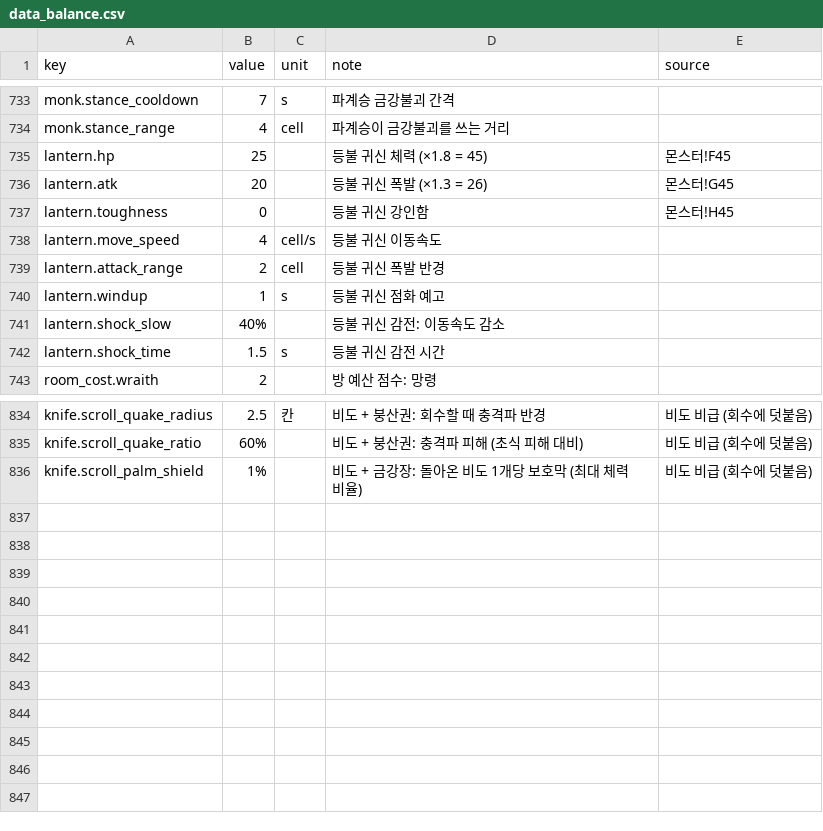
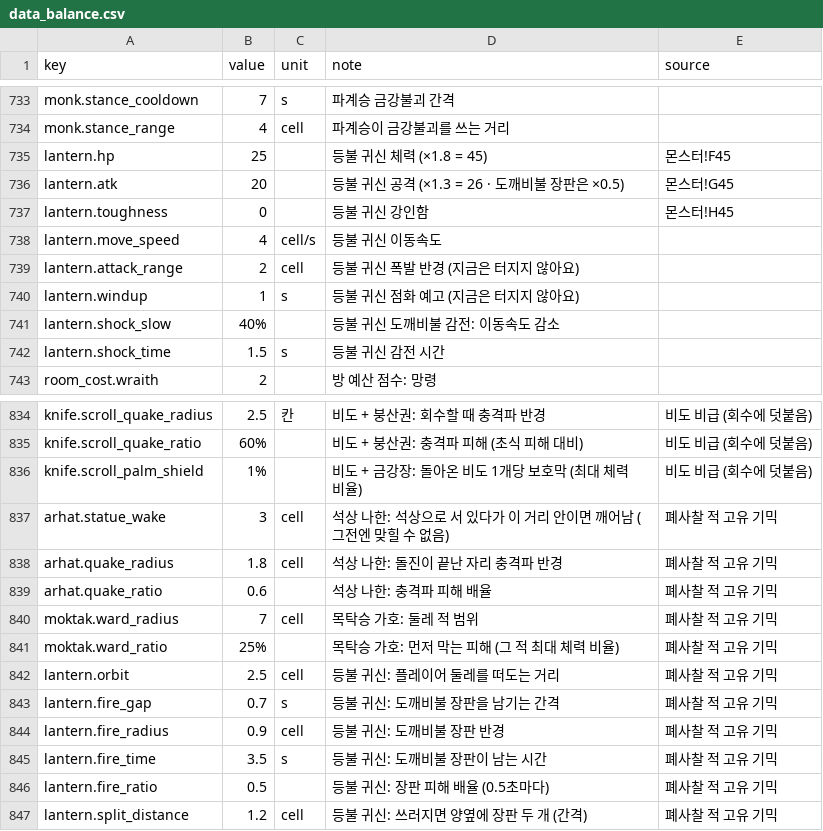
Before and after one commit to pmj713/AThousandDawns, a CSV file: Assets/_Game/Data/Csv/data_balance.csv, drawn as a sheet; only a part is shown, gaps mark what is left out; the diff covers the shown part only.

```diff
--- a/Assets/_Game/Data/Csv/data_balance.csv
+++ b/Assets/_Game/Data/Csv/data_balance.csv
@@ -735,8 +735,8 @@ monk.stance_range,4,cell,파계승이 금강불괴를 쓰는 거리,
 lantern.hp,25,,등불 귀신 체력 (×1.8 = 45),몬스터!F45
-lantern.atk,20,,등불 귀신 폭발 (×1.3 = 26),몬스터!G45
+lantern.atk,20,,등불 귀신 공격 (×1.3 = 26 · 도깨비불 장판은 ×0.5),몬스터!G45
 lantern.toughness,0,,등불 귀신 강인함,몬스터!H45
 lantern.move_speed,4,cell/s,등불 귀신 이동속도,
-lantern.attack_range,2,cell,등불 귀신 폭발 반경,
-lantern.windup,1,s,등불 귀신 점화 예고,
-lantern.shock_slow,40%,,등불 귀신 감전: 이동속도 감소,
+lantern.attack_range,2,cell,등불 귀신 폭발 반경 (지금은 터지지 않아요),
+lantern.windup,1,s,등불 귀신 점화 예고 (지금은 터지지 않아요),
+lantern.shock_slow,40%,,등불 귀신 도깨비불 감전: 이동속도 감소,
 lantern.shock_time,1.5,s,등불 귀신 감전 시간,
@@ -836 +836,12 @@ knife.scroll_quake_ratio,60%,,비도 + 붕산권: 충격파 피해 (초식 피
 knife.scroll_palm_shield,1%,,비도 + 금강장: 돌아온 비도 1개당 보호막 (최대 체력 비율),비도 비급 (회수에 덧붙음)
+arhat.statue_wake,3,cell,석상 나한: 석상으로 서 있다가 이 거리 안이면 깨어남 (그전엔 맞힐 수 없음),폐사찰 적 고유 기믹
+arhat.quake_radius,1.8,cell,석상 나한: 돌진이 끝난 자리 충격파 반경,폐사찰 적 고유 기믹
+arhat.quake_ratio,0.6,,석상 나한: 충격파 피해 배율,폐사찰 적 고유 기믹
+moktak.ward_radius,7,cell,목탁승 가호: 둘레 적 범위,폐사찰 적 고유 기믹
+moktak.ward_ratio,25%,,목탁승 가호: 먼저 막는 피해 (그 적 최대 체력 비율),폐사찰 적 고유 기믹
+lantern.orbit,2.5,cell,등불 귀신: 플레이어 둘레를 떠도는 거리,폐사찰 적 고유 기믹
+lantern.fire_gap,0.7,s,등불 귀신: 도깨비불 장판을 남기는 간격,폐사찰 적 고유 기믹
+lantern.fire_radius,0.9,cell,등불 귀신: 도깨비불 장판 반경,폐사찰 적 고유 기믹
+lantern.fire_time,3.5,s,등불 귀신: 도깨비불 장판이 남는 시간,폐사찰 적 고유 기믹
+lantern.fire_ratio,0.5,,등불 귀신: 장판 피해 배율 (0.5초마다),폐사찰 적 고유 기믹
+lantern.split_distance,1.2,cell,등불 귀신: 쓰러지면 양옆에 장판 두 개 (간격),폐사찰 적 고유 기믹
```
Also changed, not shown: 3 edited cells elsewhere in this file, 11 other files.
